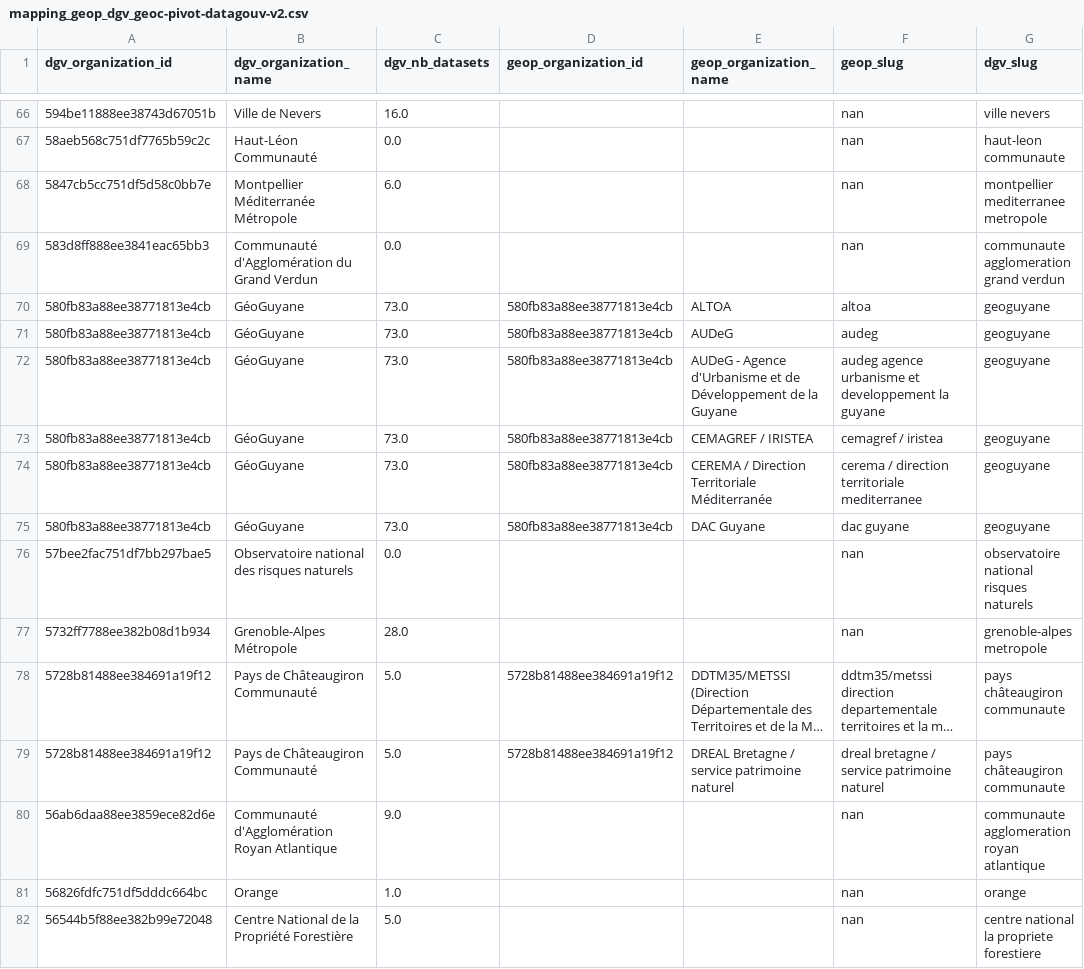
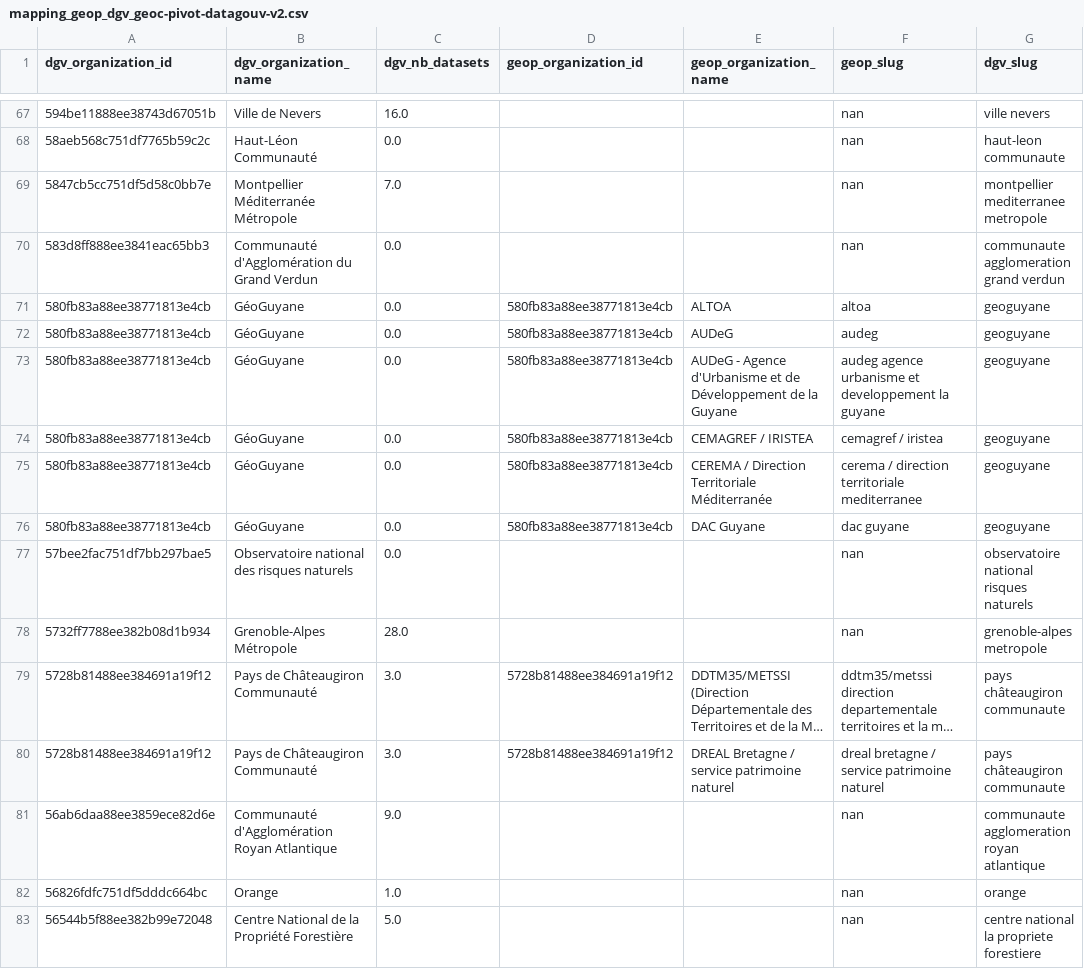
Before and after one commit to geoffreyaldebert/brgm, a CSV file: mapping_geop_dgv_geoc-pivot-datagouv-v2.csv, drawn as a sheet; only a part is shown, gaps mark what is left out; long unchanged cells end in …; addresses are those after the commit; the diff covers the shown part only; the diff names each change by its address in the sheet, - before the commit and + after, or states it on an @@ line.

```diff
--- a/mapping_geop_dgv_geoc-pivot-datagouv-v2.csv
+++ b/mapping_geop_dgv_geoc-pivot-datagouv-v2.csv
-C69 (dgv_nb_datasets): 6.0
+C69 (dgv_nb_datasets): 7.0
-C71:C76 (dgv_nb_datasets): 73.0
+C71:C76 (dgv_nb_datasets): 0.0
-C79:C80 (dgv_nb_datasets): 5.0
+C79:C80 (dgv_nb_datasets): 3.0
```
Also changed, not shown: 1 added row and 73 edited cells elsewhere in this file, 3 other files.
